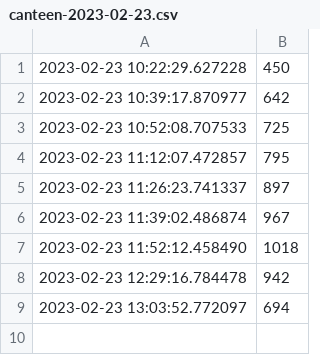
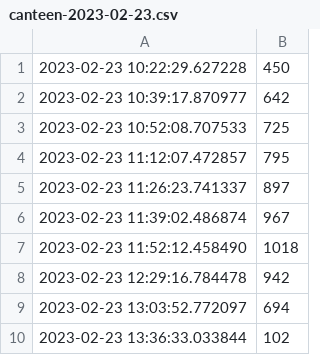
Before and after one commit to aaronzipp/canteen-workload, a CSV file: data/canteen-2023-02-23.csv, drawn as a sheet; the diff names each change by its address in the sheet, - before the commit and + after, or states it on an @@ line.

Commit message:
Added data - 23/02/2023

```diff
--- a/data/canteen-2023-02-23.csv
+++ b/data/canteen-2023-02-23.csv
+row 10: 2023-02-23 13:36:33.033844 | 102
```
